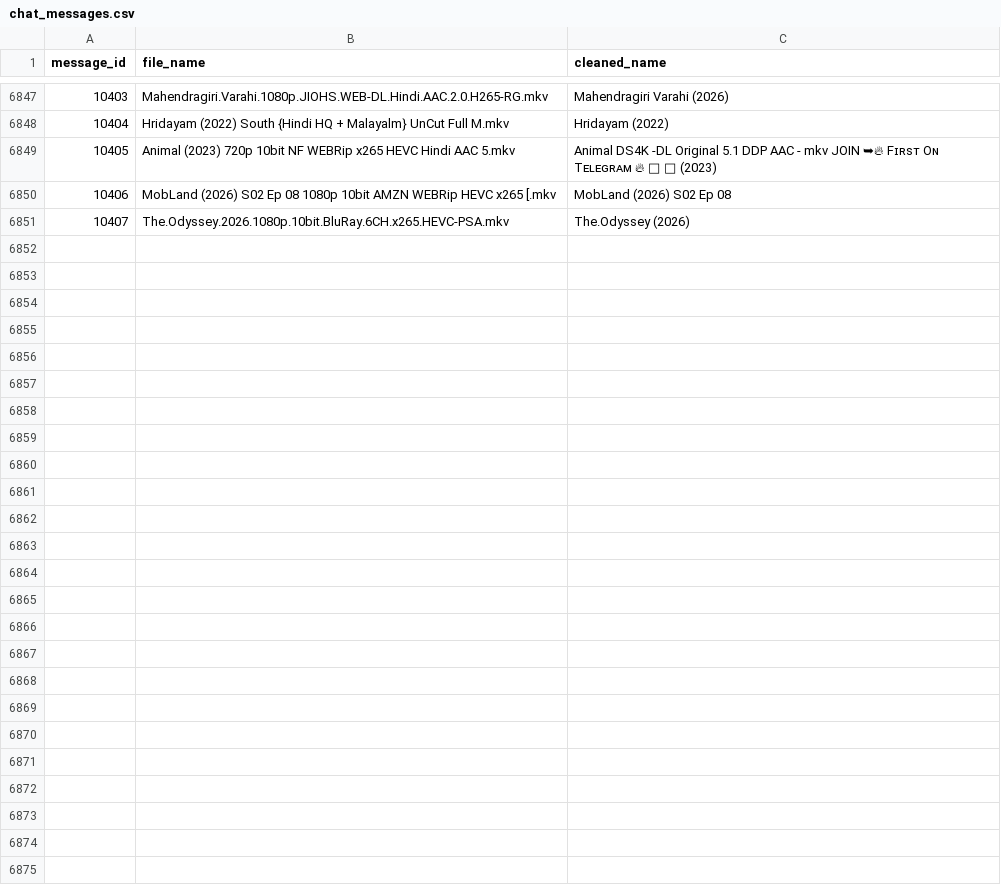
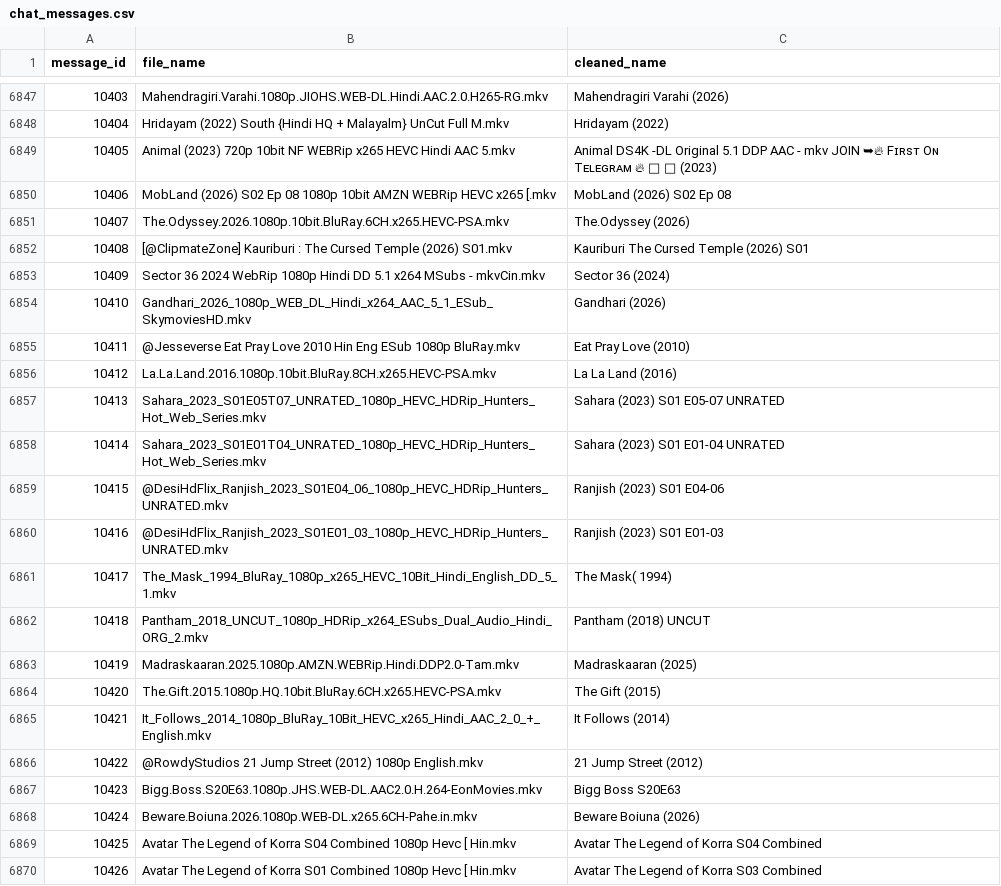
Before and after one commit to ml-nest/telegram_automation, a CSV file: chat_messages.csv, drawn as a sheet; only a part is shown, gaps mark what is left out; the diff covers the shown part only; the diff names each change by its address in the sheet, - before the commit and + after, or states it on an @@ line.

```diff
--- a/chat_messages.csv
+++ b/chat_messages.csv
+row 6852: 10408 | [@ClipmateZone] Kauriburi : The Cursed Temple (2026) S01.mkv | Kauriburi The Cursed Temple (2026) S01
+row 6853: 10409 | Sector 36 2024 WebRip 1080p Hindi DD 5.1 x264 MSubs - mkvCin.mkv | Sector 36 (2024)
+row 6854: 10410 | Gandhari_2026_1080p_WEB_DL_Hindi_x264_AAC_5_1_ESub_SkymoviesHD.mkv | Gandhari (2026)
+row 6855: 10411 | @Jesseverse Eat Pray Love 2010 Hin Eng ESub 1080p BluRay.mkv | Eat Pray Love (2010)
+row 6856: 10412 | La.La.Land.2016.1080p.10bit.BluRay.8CH.x265.HEVC-PSA.mkv | La La Land (2016)
+row 6857: 10413 | Sahara_2023_S01E05T07_UNRATED_1080p_HEVC_HDRip_Hunters_Hot_Web_Series.mkv | Sahara (2023) S01 E05-07 UNRATED
+row 6858: 10414 | Sahara_2023_S01E01T04_UNRATED_1080p_HEVC_HDRip_Hunters_Hot_Web_Series.mkv | Sahara (2023) S01 E01-04 UNRATED
+row 6859: 10415 | @DesiHdFlix_Ranjish_2023_S01E04_06_1080p_HEVC_HDRip_Hunters_UNRATED.mkv | Ranjish (2023) S01 E04-06
+row 6860: 10416 | @DesiHdFlix_Ranjish_2023_S01E01_03_1080p_HEVC_HDRip_Hunters_UNRATED.mkv | Ranjish (2023) S01 E01-03
+row 6861: 10417 | The_Mask_1994_BluRay_1080p_x265_HEVC_10Bit_Hindi_English_DD_5_1.mkv | The Mask( 1994)
+row 6862: 10418 | Pantham_2018_UNCUT_1080p_HDRip_x264_ESubs_Dual_Audio_Hindi_ORG_2.mkv | Pantham (2018) UNCUT
+row 6863: 10419 | Madraskaaran.2025.1080p.AMZN.WEBRip.Hindi.DDP2.0-Tam.mkv | Madraskaaran (2025)
+row 6864: 10420 | The.Gift.2015.1080p.HQ.10bit.BluRay.6CH.x265.HEVC-PSA.mkv | The Gift (2015)
+row 6865: 10421 | It_Follows_2014_1080p_BluRay_10Bit_HEVC_x265_Hindi_AAC_2_0_+_English.mkv | It Follows (2014)
+row 6866: 10422 | @RowdyStudios 21 Jump Street (2012) 1080p English.mkv | 21 Jump Street (2012)
+row 6867: 10423 | Bigg.Boss.S20E63.1080p.JHS.WEB-DL.AAC2.0.H.264-EonMovies.mkv | Bigg Boss S20E63
+row 6868: 10424 | Beware.Boiuna.2026.1080p.WEB-DL.x265.6CH-Pahe.in.mkv | Beware Boiuna (2026)
+row 6869: 10425 | Avatar The Legend of Korra S04 Combined 1080p Hevc [ Hin.mkv | Avatar The Legend of Korra S04 Combined
+row 6870: 10426 | Avatar The Legend of Korra S01 Combined 1080p Hevc [ Hin.mkv | Avatar The Legend of Korra S03 Combined
```
Also changed, not shown: 20 added rows elsewhere in this file, 11 other files.
